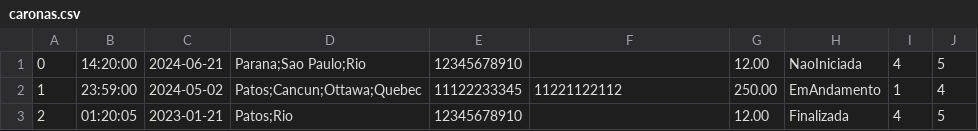
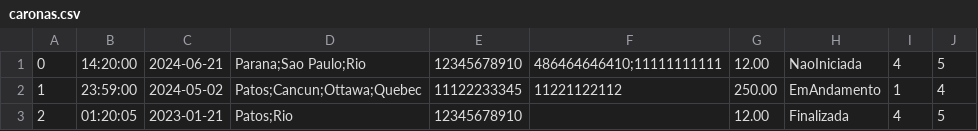
Before and after one commit to CarmelitaBraga/batvolta-pl, a CSV file: database/caronas.csv, drawn as a sheet.

Commit message:
refactor: update select_row_by_list_element

```diff
--- a/database/caronas.csv
+++ b/database/caronas.csv
@@ -1,2 +1,2 @@
-0,14:20:00,2024-06-21,Parana;Sao Paulo;Rio,12345678910,,12.00,NaoIniciada,4,5
+0,14:20:00,2024-06-21,Parana;Sao Paulo;Rio,12345678910,486464646410;11111111111,12.00,NaoIniciada,4,5
 1,23:59:00,2024-05-02,Patos;Cancun;Ottawa;Quebec,11122233345,11221122112,250.00,EmAndamento,1,4
```
Also changed, not shown: 2 other files.
